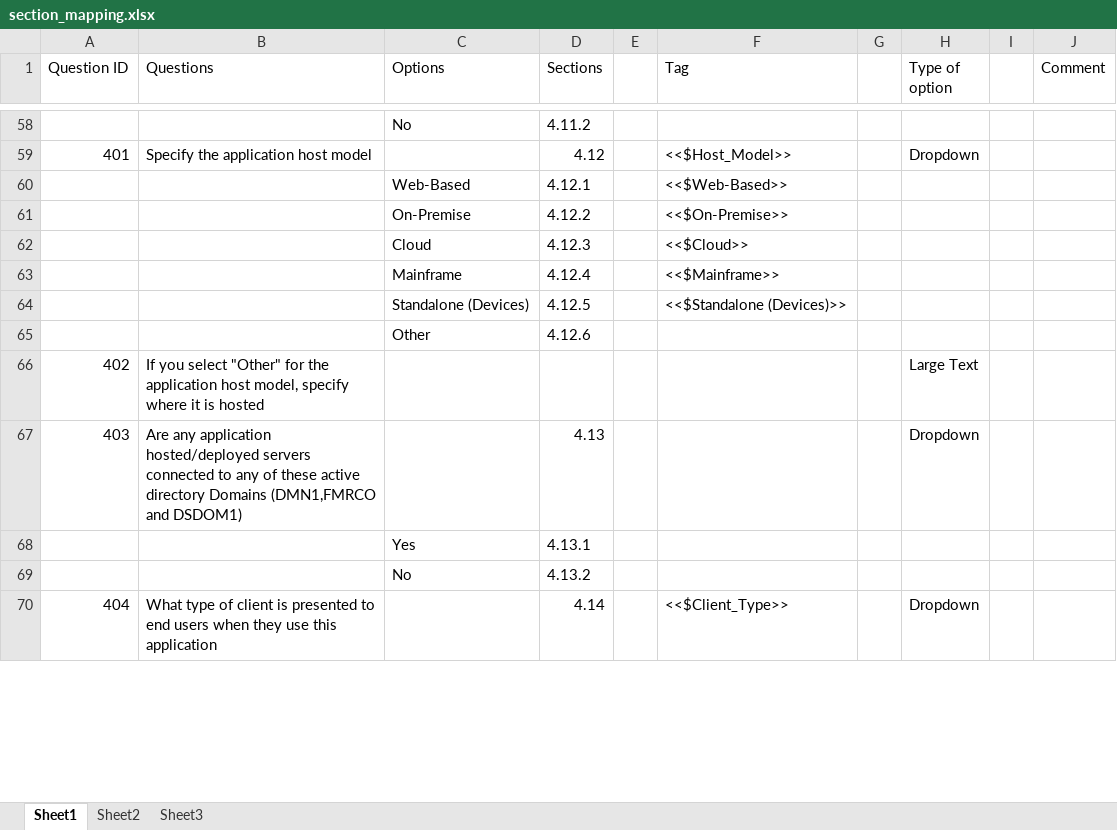
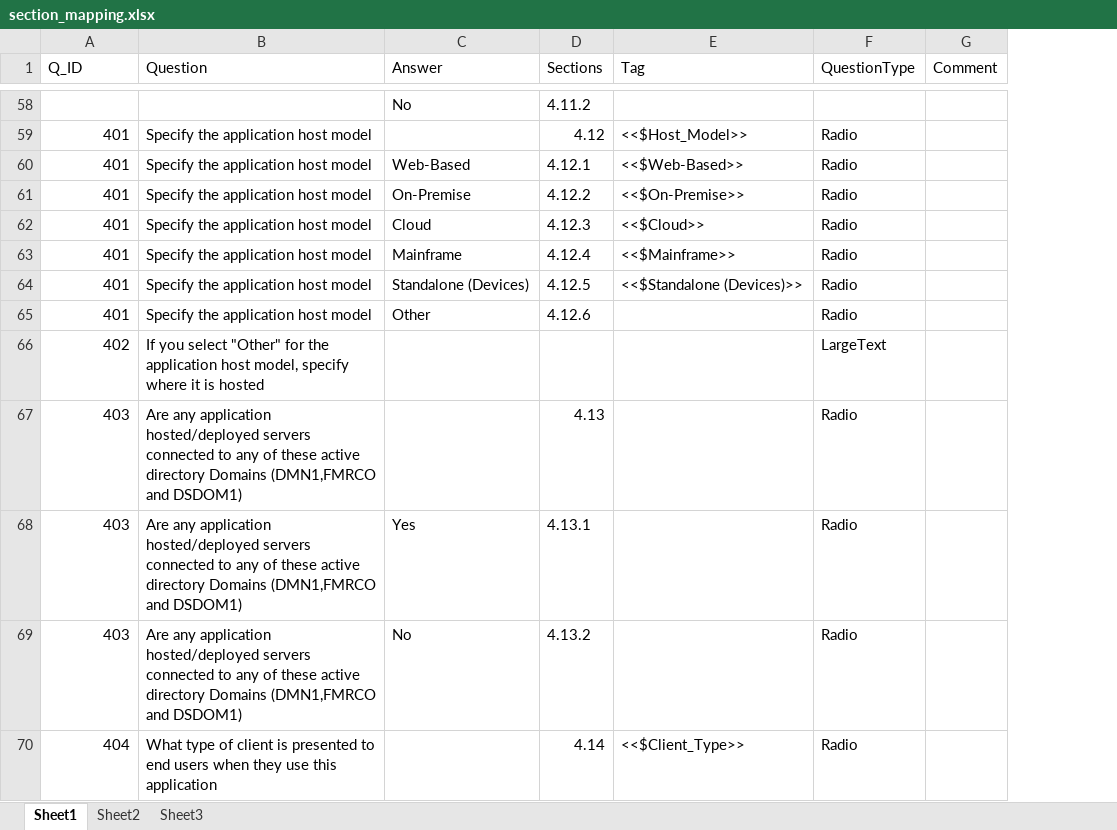
Before and after one commit to satyendrakumarsharma/application_questionnaire, an Excel workbook: resources/section_mapping.xlsx, sheet Sheet1, drawn as a sheet; only a part is shown, gaps mark what is left out; values as stored, in another font and other column widths than the file's, no cell formats; removed rows and columns are numbered as before the commit, all else as after; the diff covers the shown part only; the diff names each change by its address in the sheet, - before the commit and + after, or states it on an @@ line.

Commit message:
Implementation of the section-mapping.
* Reading and catching the Questions and Answers from section-mapping excel file.
* Refactored the creational and procession operations by placing the code in correct modules.
* Introduced the logical comprasion (processing) of child-documents based on the answers from input-data excel.

```diff
--- a/resources/section_mapping.xlsx (sheet Sheet1)
+++ b/resources/section_mapping.xlsx (sheet Sheet1)
-column E, empty
-column G, empty
-column H (Type of option), rows 59-70: Dropdown |  |  |  |  |  |  | Large Text | Dropdown |  |  | Dropdown
-column I, empty
+column F (QuestionType), rows 59-70: Radio | Radio | Radio | Radio | Radio | Radio | Radio | LargeText | Radio | Radio | Radio | Radio
-A1: Question ID
+A1: Q_ID
-B1: Questions
+B1: Question
-C1: Options
+C1: Answer
-A60:A65 (Q_ID): (empty)
+A60:A65 (Q_ID): 401
-B60:B65 (Question): (empty)
+B60:B65 (Question): Specify the application host model
-A68:A69 (Q_ID): (empty)
+A68:A69 (Q_ID): 403
-B68:B69 (Question): (empty)
+B68:B69 (Question): Are any application hosted/deployed servers connected to any of these active directory Domains (DMN1,FMRCO and DSDOM1)
```
Also changed, not shown: 80 edited cells elsewhere in this sheet, cell formats, 5 other files.
